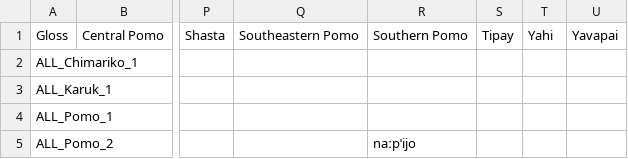
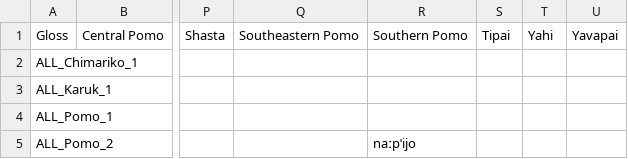
Before and after one commit to pgeorgis/LST_MScThesis, a CSV file: Datasets/Hokan/Hokan Vocabulary Index.csv, drawn as a sheet; only a part is shown, gaps mark what is left out; the diff names each change by its address in the sheet, - before the commit and + after, or states it on an @@ line.

Commit message:
Updated language data

```diff
--- a/Datasets/Hokan/Hokan Vocabulary Index.csv
+++ b/Datasets/Hokan/Hokan Vocabulary Index.csv
-S1: Tipay
+S1: Tipai
```
